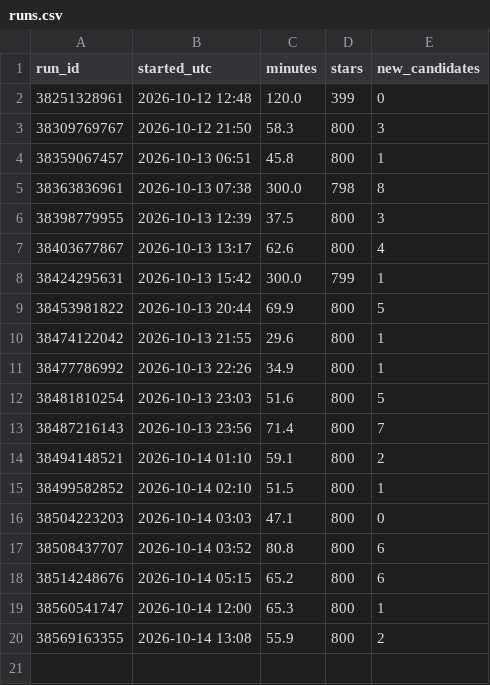
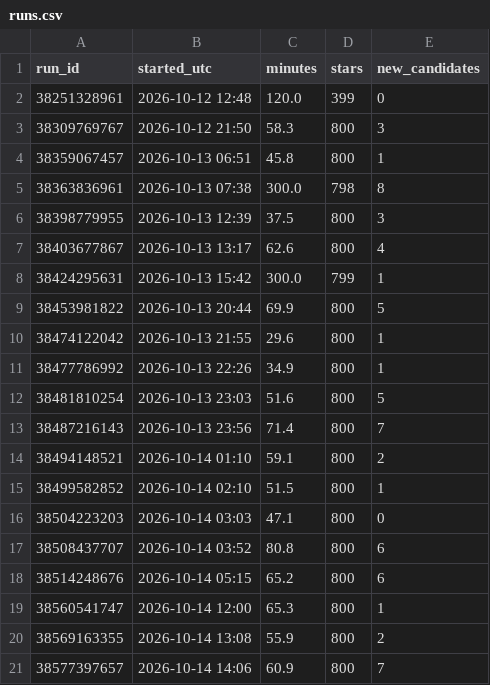
Before and after one commit to alexvaldex/nasa-tess-planet-search, a CSV file: results/runs.csv, drawn as a sheet; the diff names each change by its address in the sheet, - before the commit and + after, or states it on an @@ line.

```diff
--- a/results/runs.csv
+++ b/results/runs.csv
+row 21: 38577397657 | 2026-10-14 14:06 | 60.9 | 800 | 7
```
Also changed, not shown: 59 other files.
